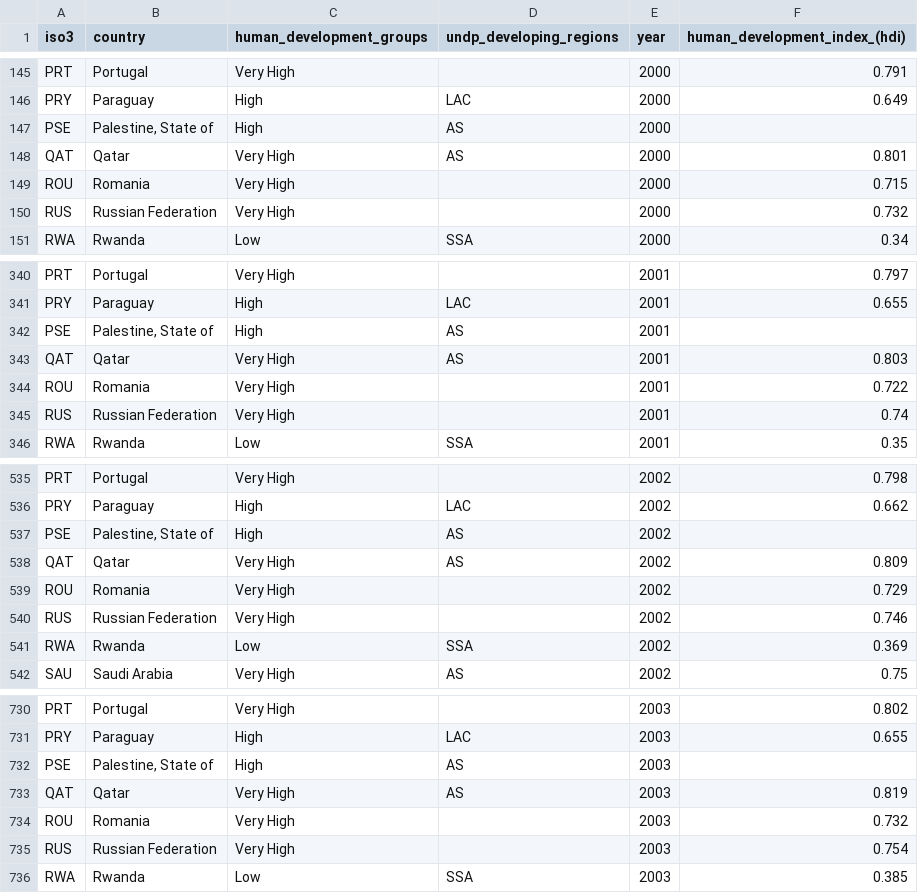
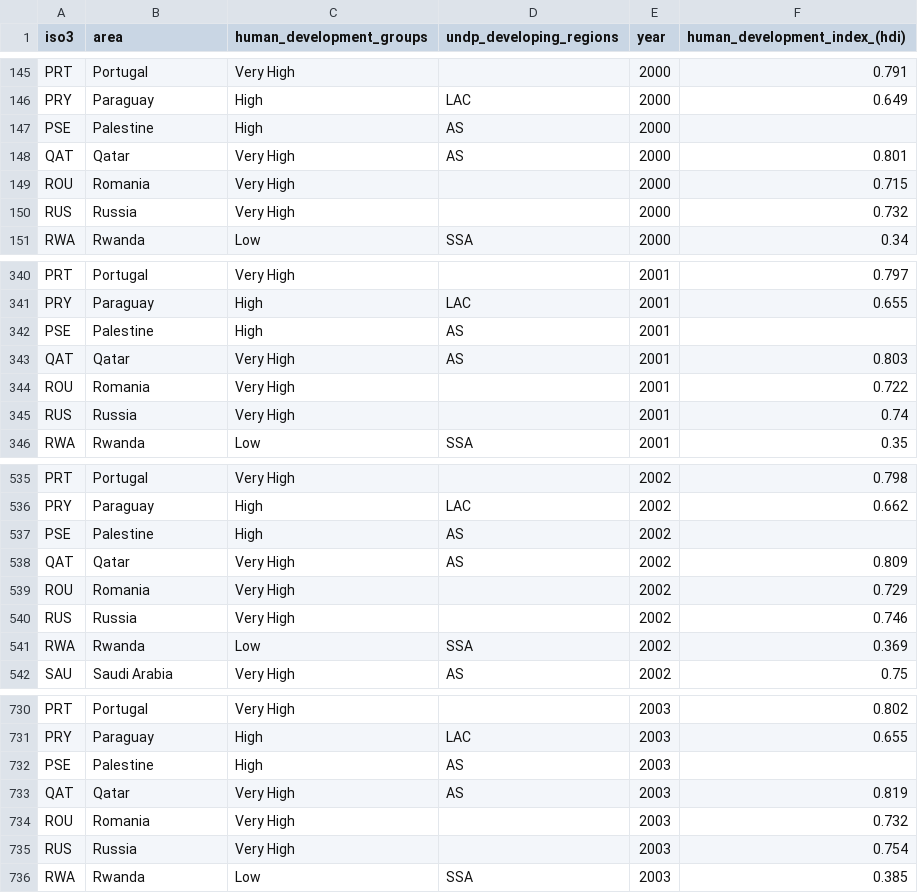
Before and after one commit to isg75/fisrt_project, a CSV file: data/clean/hdi_clean.csv, drawn as a sheet; only a part is shown, gaps mark what is left out; the diff covers the shown part only.

```diff
--- a/data/clean/hdi_clean.csv
+++ b/data/clean/hdi_clean.csv
@@ -1 +1 @@
-iso3,country,human_development_groups,undp_developing_regions,year,human_development_index_(hdi)
+iso3,area,human_development_groups,undp_developing_regions,year,human_development_index_(hdi)
@@ -146,6 +146,6 @@ PRT,Portugal,Very High,,2000,0.791
 PRY,Paraguay,High,LAC,2000,0.649
-PSE,"Palestine, State of",High,AS,2000,
+PSE,Palestine,High,AS,2000,
 QAT,Qatar,Very High,AS,2000,0.801
 ROU,Romania,Very High,,2000,0.715
-RUS,Russian Federation,Very High,,2000,0.732
+RUS,Russia,Very High,,2000,0.732
 RWA,Rwanda,Low,SSA,2000,0.34
@@ -341,6 +341,6 @@ PRT,Portugal,Very High,,2001,0.797
 PRY,Paraguay,High,LAC,2001,0.655
-PSE,"Palestine, State of",High,AS,2001,
+PSE,Palestine,High,AS,2001,
 QAT,Qatar,Very High,AS,2001,0.803
 ROU,Romania,Very High,,2001,0.722
-RUS,Russian Federation,Very High,,2001,0.74
+RUS,Russia,Very High,,2001,0.74
 RWA,Rwanda,Low,SSA,2001,0.35
@@ -536,6 +536,6 @@ PRT,Portugal,Very High,,2002,0.798
 PRY,Paraguay,High,LAC,2002,0.662
-PSE,"Palestine, State of",High,AS,2002,
+PSE,Palestine,High,AS,2002,
 QAT,Qatar,Very High,AS,2002,0.809
 ROU,Romania,Very High,,2002,0.729
-RUS,Russian Federation,Very High,,2002,0.746
+RUS,Russia,Very High,,2002,0.746
 RWA,Rwanda,Low,SSA,2002,0.369
@@ -731,6 +731,6 @@ PRT,Portugal,Very High,,2003,0.802
 PRY,Paraguay,High,LAC,2003,0.655
-PSE,"Palestine, State of",High,AS,2003,
+PSE,Palestine,High,AS,2003,
 QAT,Qatar,Very High,AS,2003,0.819
 ROU,Romania,Very High,,2003,0.732
-RUS,Russian Federation,Very High,,2003,0.754
+RUS,Russia,Very High,,2003,0.754
 RWA,Rwanda,Low,SSA,2003,0.385
```
Also changed, not shown: 102 edited cells elsewhere in this file, data/clean/clean_RD_df.csv, data/clean/educ_filtered.csv, 2 other files.
